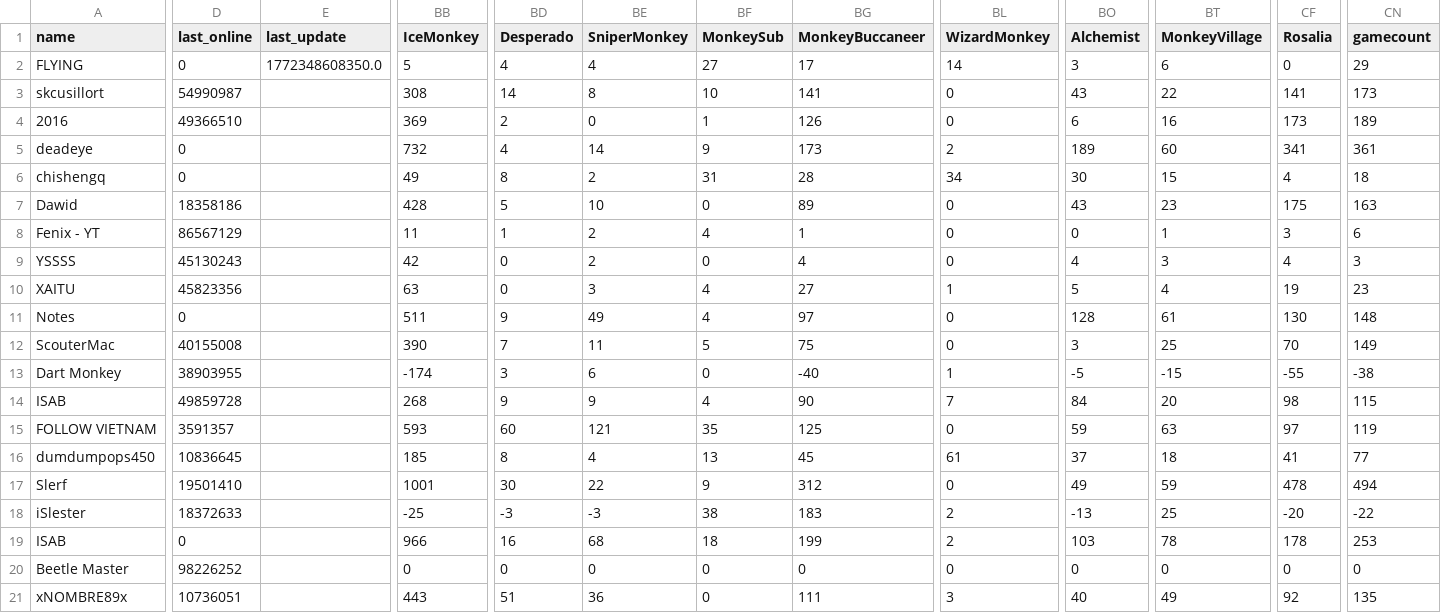
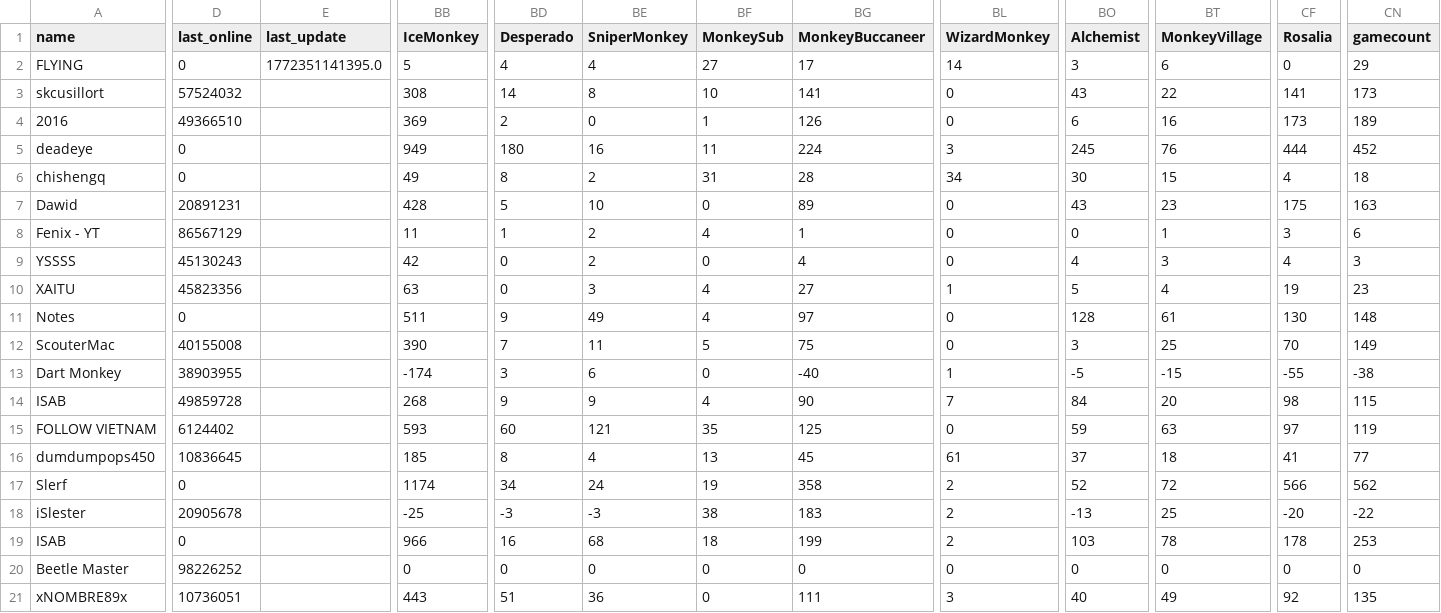
Before and after one commit to ducanup01/btd6race, a CSV file: race_leaderboard.csv, drawn as a sheet; only a part is shown, gaps mark what is left out; the diff covers the shown part only; the diff names each change by its address in the sheet, - before the commit and + after, or states it on an @@ line.

Commit message:
automatic updater

```diff
--- a/race_leaderboard.csv
+++ b/race_leaderboard.csv
-E2 (last_update): 1772348608350.0
+E2 (last_update): 1772351141395.0
-D3 (last_online): 54990987
+D3 (last_online): 57524032
-BB5 (IceMonkey): 732
+BB5 (IceMonkey): 949
-BD5 (Desperado): 4
+BD5 (Desperado): 180
-BE5 (SniperMonkey): 14
+BE5 (SniperMonkey): 16
-BF5 (MonkeySub): 9
+BF5 (MonkeySub): 11
-BG5 (MonkeyBuccaneer): 173
+BG5 (MonkeyBuccaneer): 224
-BL5 (WizardMonkey): 2
+BL5 (WizardMonkey): 3
-BO5 (Alchemist): 189
+BO5 (Alchemist): 245
-BT5 (MonkeyVillage): 60
+BT5 (MonkeyVillage): 76
-CF5 (Rosalia): 341
+CF5 (Rosalia): 444
-CN5 (gamecount): 361
+CN5 (gamecount): 452
-D7 (last_online): 18358186
+D7 (last_online): 20891231
-D15 (last_online): 3591357
+D15 (last_online): 6124402
-D17 (last_online): 19501410
+D17 (last_online): 0
-BB17 (IceMonkey): 1001
+BB17 (IceMonkey): 1174
-BD17 (Desperado): 30
+BD17 (Desperado): 34
-BE17 (SniperMonkey): 22
+BE17 (SniperMonkey): 24
-BF17 (MonkeySub): 9
+BF17 (MonkeySub): 19
-BG17 (MonkeyBuccaneer): 312
+BG17 (MonkeyBuccaneer): 358
-BL17 (WizardMonkey): 0
+BL17 (WizardMonkey): 2
-BO17 (Alchemist): 49
+BO17 (Alchemist): 52
-BT17 (MonkeyVillage): 59
+BT17 (MonkeyVillage): 72
-CF17 (Rosalia): 478
+CF17 (Rosalia): 566
-CN17 (gamecount): 494
+CN17 (gamecount): 562
-D18 (last_online): 18372633
+D18 (last_online): 20905678
```
Also changed, not shown: 9 edited cells elsewhere in this file.
